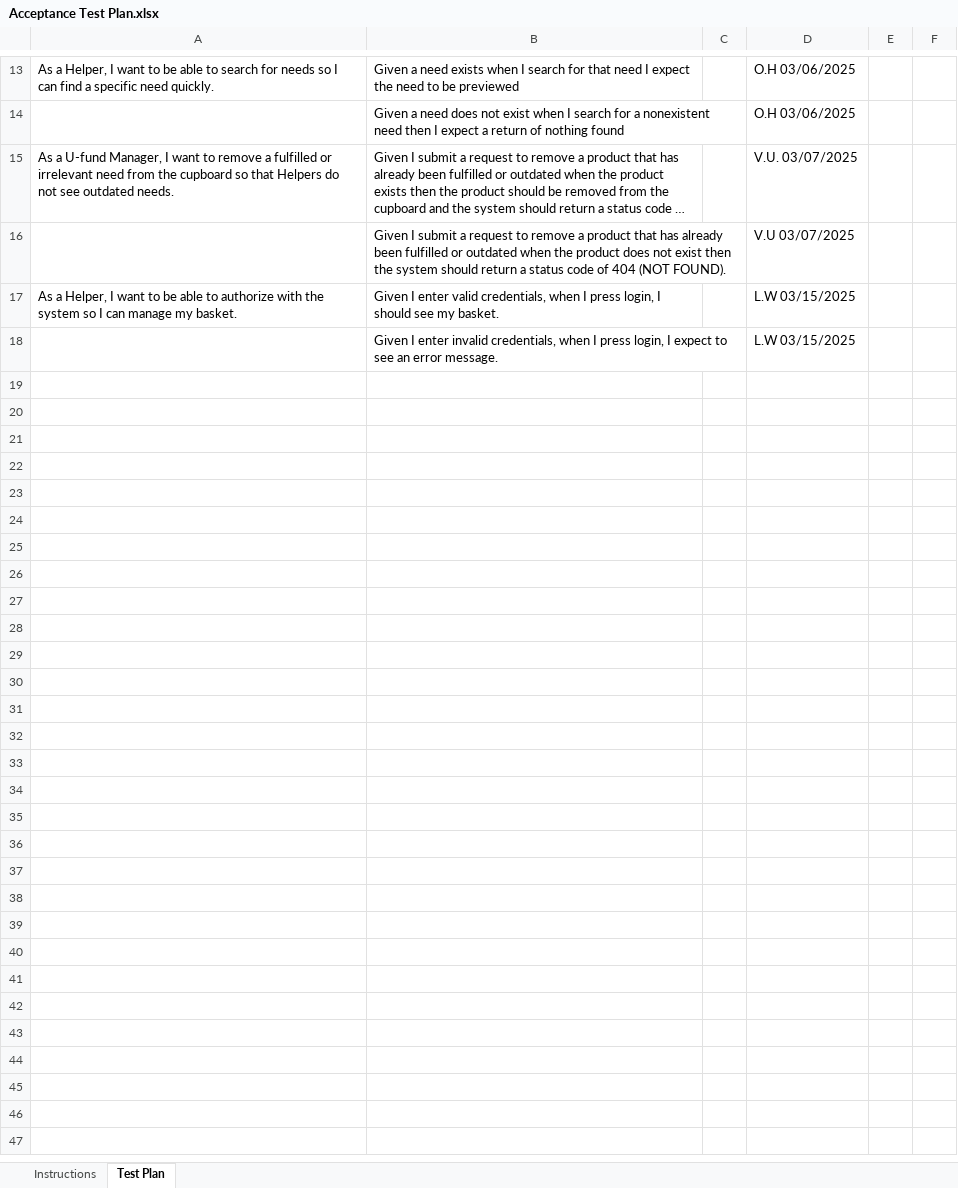
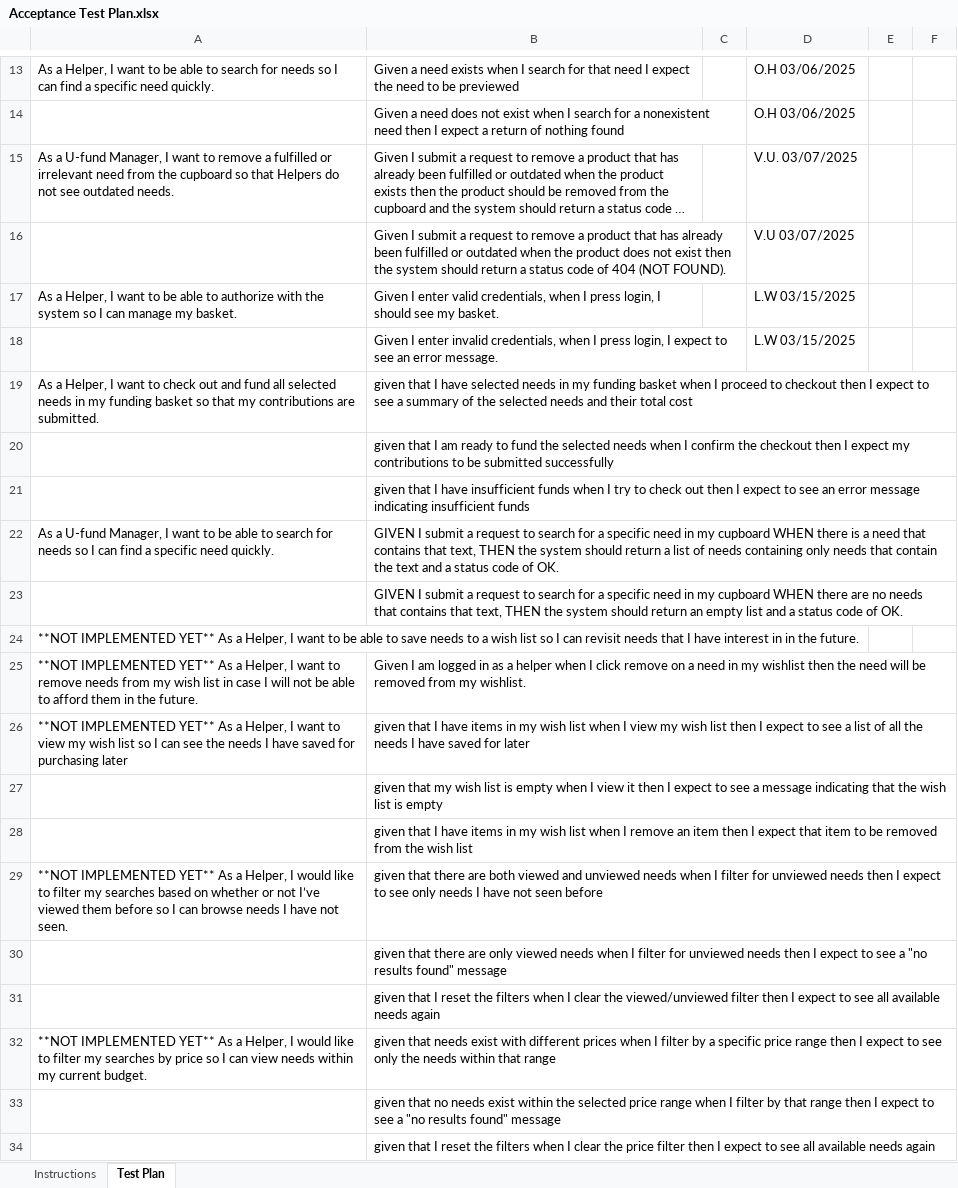
Before and after one commit to lila00245/team-project-2245-swen-261-07-a-chaoscontrol, an Excel workbook: etc/Acceptance Test Plan.xlsx, sheet Test Plan, drawn as a sheet; only a part is shown, gaps mark what is left out; long unchanged cells end in …; values as stored, in another font and other column widths than the file's, no borders; conditional formats not drawn; the diff names each change by its address in the sheet, - before the commit and + after, or states it on an @@ line.

Commit message:
fill with product backlog

```diff
--- a/etc/Acceptance Test Plan.xlsx (sheet Test Plan)
+++ b/etc/Acceptance Test Plan.xlsx (sheet Test Plan)
+row 19: As a Helper, I want to check out and fund all selected needs in my funding basket so that my contributions are submitted. | given that I have selected needs in my funding basket when I proceed to checkout then I expect to see a summary of the selected needs and their total cost
+row 20:  | given that I am ready to fund the selected needs when I confirm the checkout then I expect my contributions to be submitted successfully
+row 21:  | given that I have insufficient funds when I try to check out then I expect to see an error message indicating insufficient funds
+row 22: As a U-fund Manager, I want to be able to search for needs so I can find a specific need quickly. | GIVEN I submit a request to search for a specific need in my cupboard WHEN there is a need that contains that text, THEN the system should return a list of needs containing only needs that contain the text and a status code of OK.
+row 23:  | GIVEN I submit a request to search for a specific need in my cupboard WHEN there are no needs that contains that text, THEN the system should return an empty list and a status code of OK.
+row 24: **NOT IMPLEMENTED YET** As a Helper, I want to be able to save needs to a wish list so I can revisit needs that I have interest in in the future.
+row 25: **NOT IMPLEMENTED YET** As a Helper, I want to remove needs from my wish list in case I will not be able to afford them in the future. | Given I am logged in as a helper when I click remove on a need in my wishlist then the need will be removed from my wishlist.
+row 26: **NOT IMPLEMENTED YET** As a Helper, I want to view my wish list so I can see the needs I have saved for purchasing later | given that I have items in my wish list when I view my wish list then I expect to see a list of all the needs I have saved for later
+row 27:  | given that my wish list is empty when I view it then I expect to see a message indicating that the wish list is empty
+row 28:  | given that I have items in my wish list when I remove an item then I expect that item to be removed from the wish list
+row 29: **NOT IMPLEMENTED YET** As a Helper, I would like to filter my searches based on whether or not I’ve viewed them before so I can browse needs I have not seen. | given that there are both viewed and unviewed needs when I filter for unviewed needs then I expect to see only needs I have not seen before
+row 30:  | given that there are only viewed needs when I filter for unviewed needs then I expect to see a "no results found" message
+row 31:  | given that I reset the filters when I clear the viewed/unviewed filter then I expect to see all available needs again
+row 32: **NOT IMPLEMENTED YET** As a Helper, I would like to filter my searches by price so I can view needs within my current budget. | given that needs exist with different prices when I filter by a specific price range then I expect to see only the needs within that range
+row 33:  | given that no needs exist within the selected price range when I filter by that range then I expect to see a "no results found" message
+row 34:  | given that I reset the filters when I clear the price filter then I expect to see all available needs again
```
